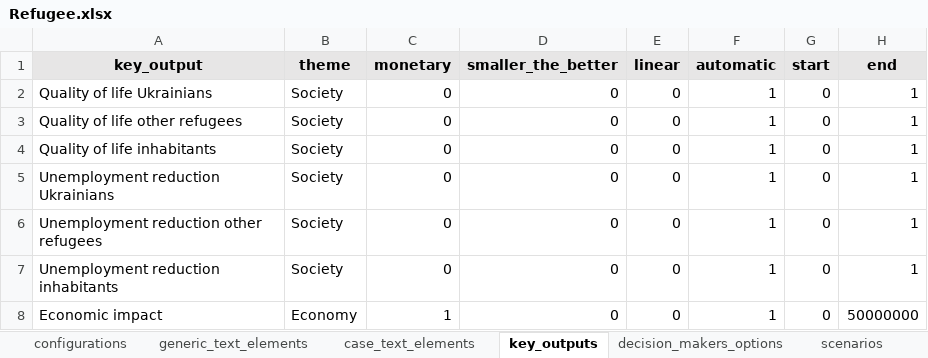
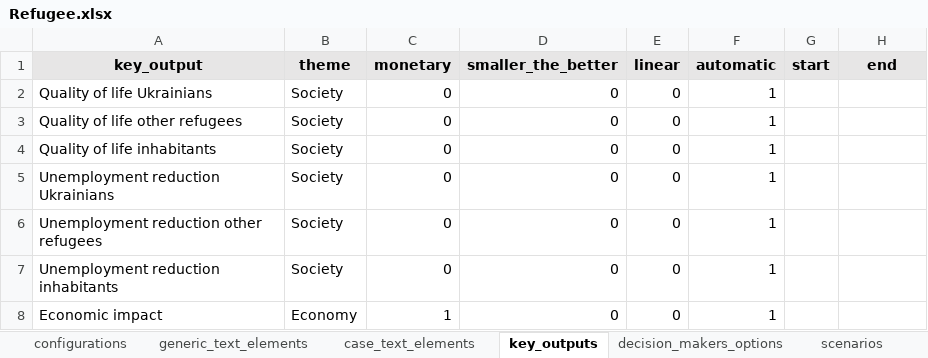
Before and after one commit to responsible-business-decision-making/trbs, an Excel workbook: src/vlinder/data/Refugee/xlsx/Refugee.xlsx, sheet key_outputs, drawn as a sheet; values as stored, in another font and other column widths than the file's, no borders; the diff names each change by its address in the sheet, - before the commit and + after, or states it on an @@ line.

Commit message:
Excels adjusted
The start and end pionts in the excels are deleted.

```diff
--- a/src/vlinder/data/Refugee/xlsx/Refugee.xlsx (sheet key_outputs)
+++ b/src/vlinder/data/Refugee/xlsx/Refugee.xlsx (sheet key_outputs)
-G2:G8 (start): 0
+G2:G8 (start): (empty)
-H2:H7 (end): 1
+H2:H7 (end): (empty)
-H8 (end): 50000000
+H8 (end): (empty)
```
Also changed, not shown: src/vlinder/data/DSM/xlsx/DSM.xlsx, 4 other files.
